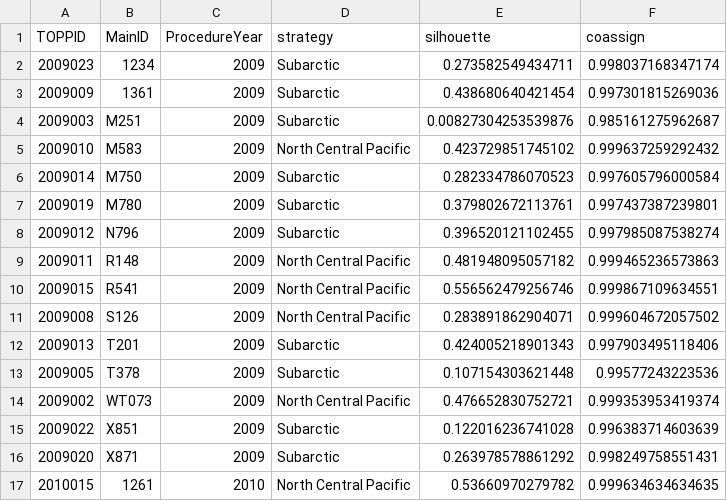
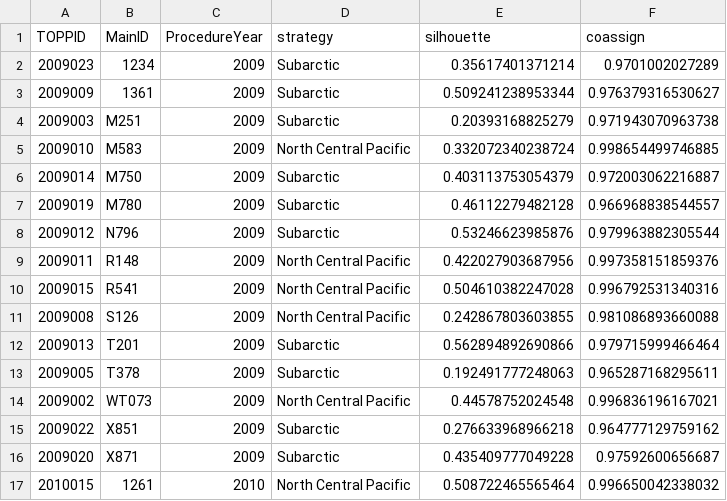
Before and after one commit to lahuckst/NESE_Foraging-Strategies, a CSV file: results/PB_strategies/A_strategy_assignments.csv, drawn as a sheet; only a part is shown; the diff covers the shown part only.

```diff
--- a/results/PB_strategies/A_strategy_assignments.csv
+++ b/results/PB_strategies/A_strategy_assignments.csv
@@ -1,17 +1,17 @@
 "TOPPID","MainID","ProcedureYear","strategy","silhouette","coassign"
-"2009023","1234","2009","Subarctic",0.273582549434711,0.998037168347174
-"2009009","1361","2009","Subarctic",0.438680640421454,0.997301815269036
-"2009003","M251","2009","Subarctic",0.00827304253539876,0.985161275962687
-"2009010","M583","2009","North Central Pacific",0.423729851745102,0.999637259292432
-"2009014","M750","2009","Subarctic",0.282334786070523,0.997605796000584
-"2009019","M780","2009","Subarctic",0.379802672113761,0.997437387239801
-"2009012","N796","2009","Subarctic",0.396520121102455,0.997985087538274
-"2009011","R148","2009","North Central Pacific",0.481948095057182,0.999465236573863
-"2009015","R541","2009","North Central Pacific",0.556562479256746,0.999867109634551
-"2009008","S126","2009","North Central Pacific",0.283891862904071,0.999604672057502
-"2009013","T201","2009","Subarctic",0.424005218901343,0.997903495118406
-"2009005","T378","2009","Subarctic",0.107154303621448,0.99577243223536
-"2009002","WT073","2009","North Central Pacific",0.476652830752721,0.999353953419374
-"2009022","X851","2009","Subarctic",0.122016236741028,0.996383714603639
-"2009020","X871","2009","Subarctic",0.263978578861292,0.998249758551431
-"2010015","1261","2010","North Central Pacific",0.53660970279782,0.999634634634635
+"2009023","1234","2009","Subarctic",0.35617401371214,0.9701002027289
+"2009009","1361","2009","Subarctic",0.509241238953344,0.976379316530627
+"2009003","M251","2009","Subarctic",0.20393168825279,0.971943070963738
+"2009010","M583","2009","North Central Pacific",0.332072340238724,0.998654499746885
+"2009014","M750","2009","Subarctic",0.403113753054379,0.972003062216887
+"2009019","M780","2009","Subarctic",0.46112279482128,0.966968838544557
+"2009012","N796","2009","Subarctic",0.53246623985876,0.979963882305544
+"2009011","R148","2009","North Central Pacific",0.422027903687956,0.997358151859376
+"2009015","R541","2009","North Central Pacific",0.504610382247028,0.996792531340316
+"2009008","S126","2009","North Central Pacific",0.242867803603855,0.981086893660088
+"2009013","T201","2009","Subarctic",0.562894892690866,0.979715999466464
+"2009005","T378","2009","Subarctic",0.192491777248063,0.965287168295611
+"2009002","WT073","2009","North Central Pacific",0.44578752024548,0.996836196167021
+"2009022","X851","2009","Subarctic",0.276633968966218,0.964777129759162
+"2009020","X871","2009","Subarctic",0.435409777049228,0.97592600656687
+"2010015","1261","2010","North Central Pacific",0.508722465565464,0.996650042338032
```
Also changed, not shown: 161 edited cells elsewhere in this file, results/PB_strategies/A_sensitivity.csv, results/PB_strategies/B_isotope_contrasts.csv, 15 other files.
